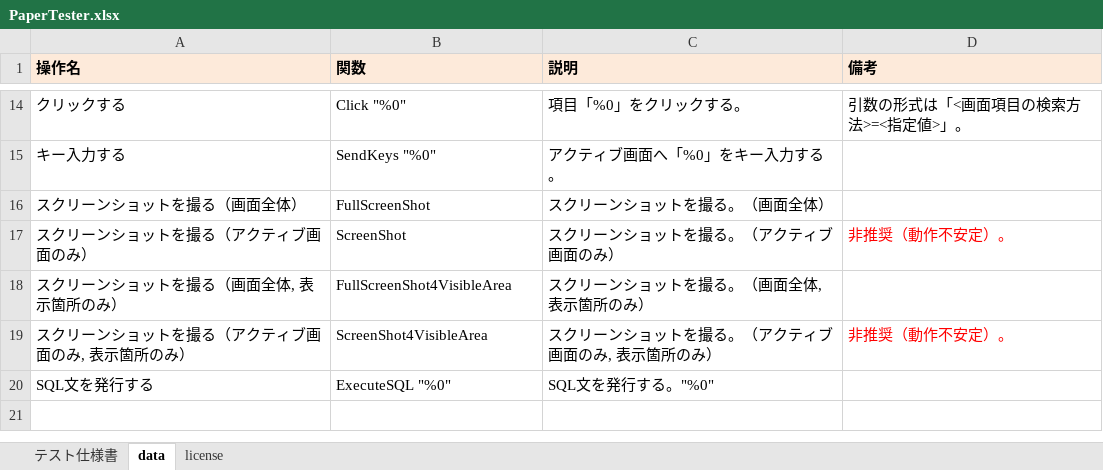
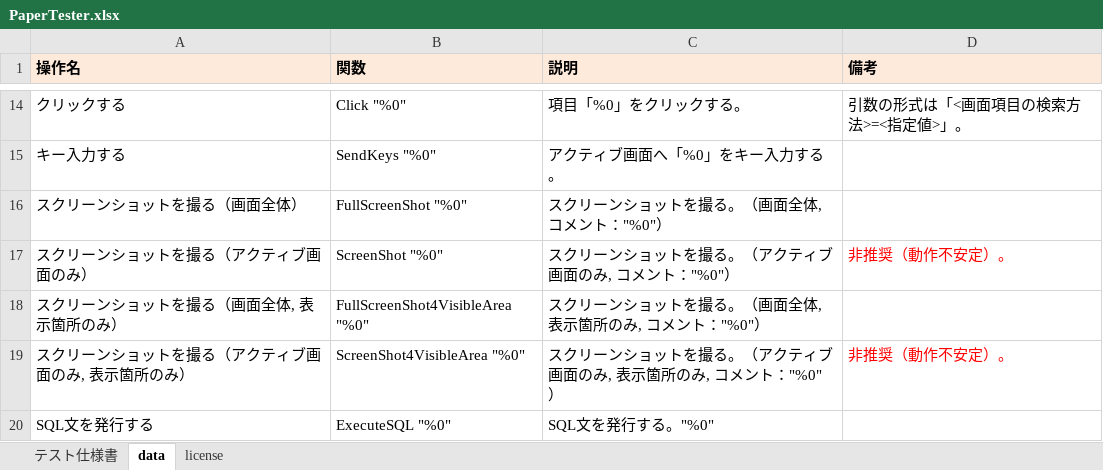
Before and after one commit to nezuQ/PaperTester, an Excel workbook: PaperTester.xlsx, sheet data, drawn as a sheet; only a part is shown, gaps mark what is left out; values as stored, in another font and other column widths than the file's, no borders; the diff names each change by its address in the sheet, - before the commit and + after, or states it on an @@ line.

Commit message:
When do ScreenShot or ExecuteSQL Then you can show message.

```diff
--- a/PaperTester.xlsx (sheet data)
+++ b/PaperTester.xlsx (sheet data)
-B16 (関数): FullScreenShot
+B16 (関数): FullScreenShot "%0"
-C16 (説明): スクリーンショットを撮る。（画面全体）
+C16 (説明): スクリーンショットを撮る。（画面全体, コメント："%0"）
-B17 (関数): ScreenShot
+B17 (関数): ScreenShot "%0"
-C17 (説明): スクリーンショットを撮る。（アクティブ画面のみ）
+C17 (説明): スクリーンショットを撮る。（アクティブ画面のみ, コメント："%0"）
-B18 (関数): FullScreenShot4VisibleArea
+B18 (関数): FullScreenShot4VisibleArea "%0"
-C18 (説明): スクリーンショットを撮る。（画面全体, 表示箇所のみ）
+C18 (説明): スクリーンショットを撮る。（画面全体, 表示箇所のみ, コメント："%0"）
-B19 (関数): ScreenShot4VisibleArea
+B19 (関数): ScreenShot4VisibleArea "%0"
-C19 (説明): スクリーンショットを撮る。（アクティブ画面のみ, 表示箇所のみ）
+C19 (説明): スクリーンショットを撮る。（アクティブ画面のみ, 表示箇所のみ, コメント："%0"）
```
Also changed, not shown: sheet テスト仕様書, formulas that keep their value, hidden cells, EvidenceTemplate.xlsx, demo/EvidenceTemplate.xlsx, 2 other files.
